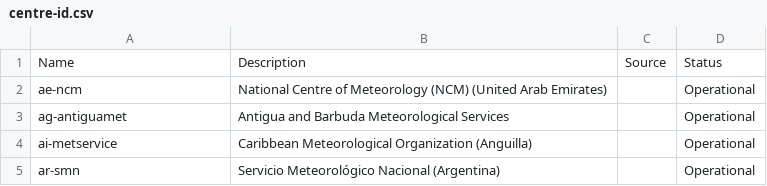
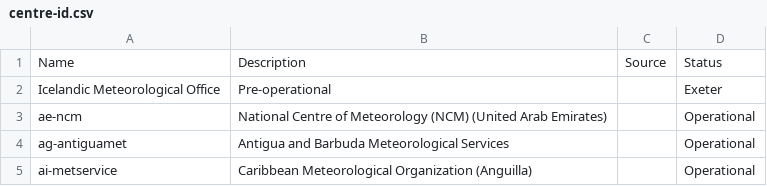
Before and after one commit to wmo-im/wis2-topic-hierarchy, a CSV file: topic-hierarchy/centre-id.csv, drawn as a sheet; only a part is shown; the shorter side is filled out with more unchanged rows; the diff names each change by its address in the sheet, - before the commit and + after, or states it on an @@ line.

Commit message:
update WIS2 Topic Hierarchy centre identifiers

```diff
--- a/topic-hierarchy/centre-id.csv
+++ b/topic-hierarchy/centre-id.csv
+row 2: Icelandic Meteorological Office | Pre-operational |  | Exeter
```
